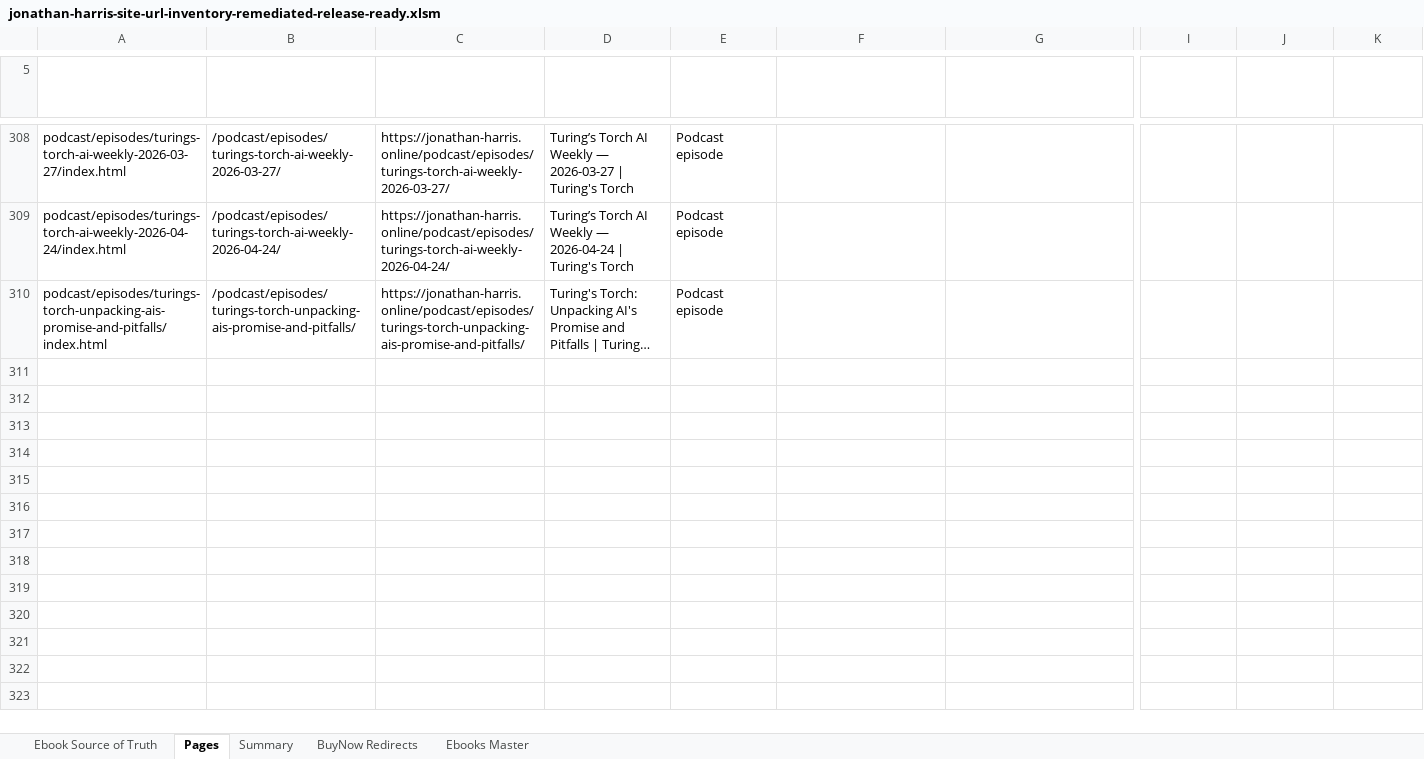
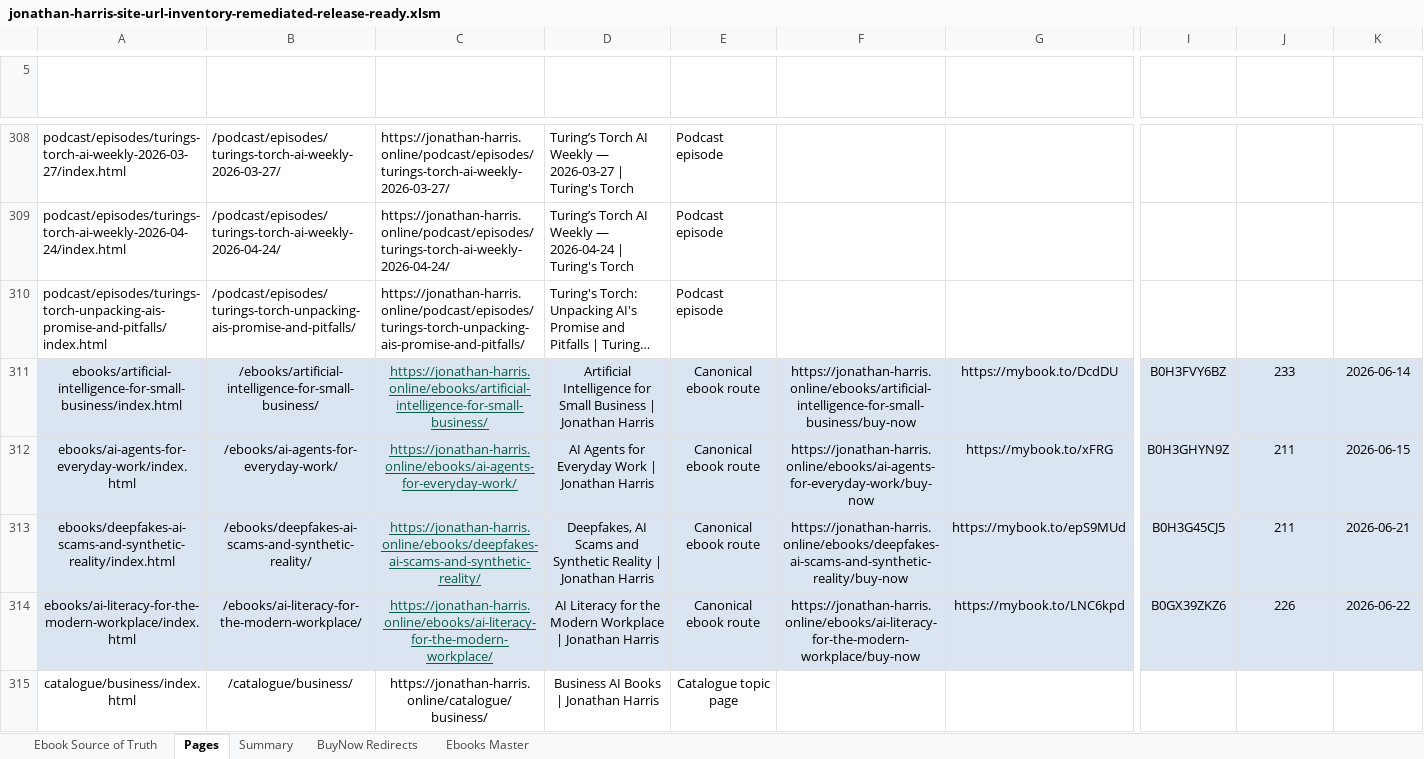
Before and after one commit to Jonathan-Harris1975/jonathan-harris-website, an Excel workbook: jonathan-harris-site-url-inventory-remediated-release-ready.xlsm, sheet Pages, drawn as a sheet; only a part is shown, gaps mark what is left out; long unchanged cells end in …; values as stored, in another font and other column widths than the file's, no borders; rows hold the shown columns only; the diff names each change by its address in the sheet, - before the commit and + after, or states it on an @@ line.

```diff
--- a/jonathan-harris-site-url-inventory-remediated-release-ready.xlsm (sheet Pages)
+++ b/jonathan-harris-site-url-inventory-remediated-release-ready.xlsm (sheet Pages)
+row 311: ebooks/artificial-intelligence-for-small-business/index.html | /ebooks/artificial-intelligence-for-small-business/ | https://jonathan-harris.online/ebooks/artificial-intelligence-for-small-business/ | Artificial Intelligence for Small Business | Jonathan Harris | Canonical ebook route | https://jonathan-harris.online/ebooks/artificial-intelligence-for-small-business/buy-now | https://mybook.to/DcdDU | B0H3FVY6BZ | 233 | 2026-06-14
+row 312: ebooks/ai-agents-for-everyday-work/index.html | /ebooks/ai-agents-for-everyday-work/ | https://jonathan-harris.online/ebooks/ai-agents-for-everyday-work/ | AI Agents for Everyday Work | Jonathan Harris | Canonical ebook route | https://jonathan-harris.online/ebooks/ai-agents-for-everyday-work/buy-now | https://mybook.to/xFRG | B0H3GHYN9Z | 211 | 2026-06-15
+row 313: ebooks/deepfakes-ai-scams-and-synthetic-reality/index.html | /ebooks/deepfakes-ai-scams-and-synthetic-reality/ | https://jonathan-harris.online/ebooks/deepfakes-ai-scams-and-synthetic-reality/ | Deepfakes, AI Scams and Synthetic Reality | Jonathan Harris | Canonical ebook route | https://jonathan-harris.online/ebooks/deepfakes-ai-scams-and-synthetic-reality/buy-now | https://mybook.to/epS9MUd | B0H3G45CJ5 | 211 | 2026-06-21
+row 314: ebooks/ai-literacy-for-the-modern-workplace/index.html | /ebooks/ai-literacy-for-the-modern-workplace/ | https://jonathan-harris.online/ebooks/ai-literacy-for-the-modern-workplace/ | AI Literacy for the Modern Workplace | Jonathan Harris | Canonical ebook route | https://jonathan-harris.online/ebooks/ai-literacy-for-the-modern-workplace/buy-now | https://mybook.to/LNC6kpd | B0GX39ZKZ6 | 226 | 2026-06-22
+row 315: catalogue/business/index.html | /catalogue/business/ | https://jonathan-harris.online/catalogue/business/ | Business AI Books | Jonathan Harris | Catalogue topic page
```
Also changed, not shown: sheet Ebooks Master, sheet BuyNow Redirects, sheet Ebook Source of Truth, 9 other files.
